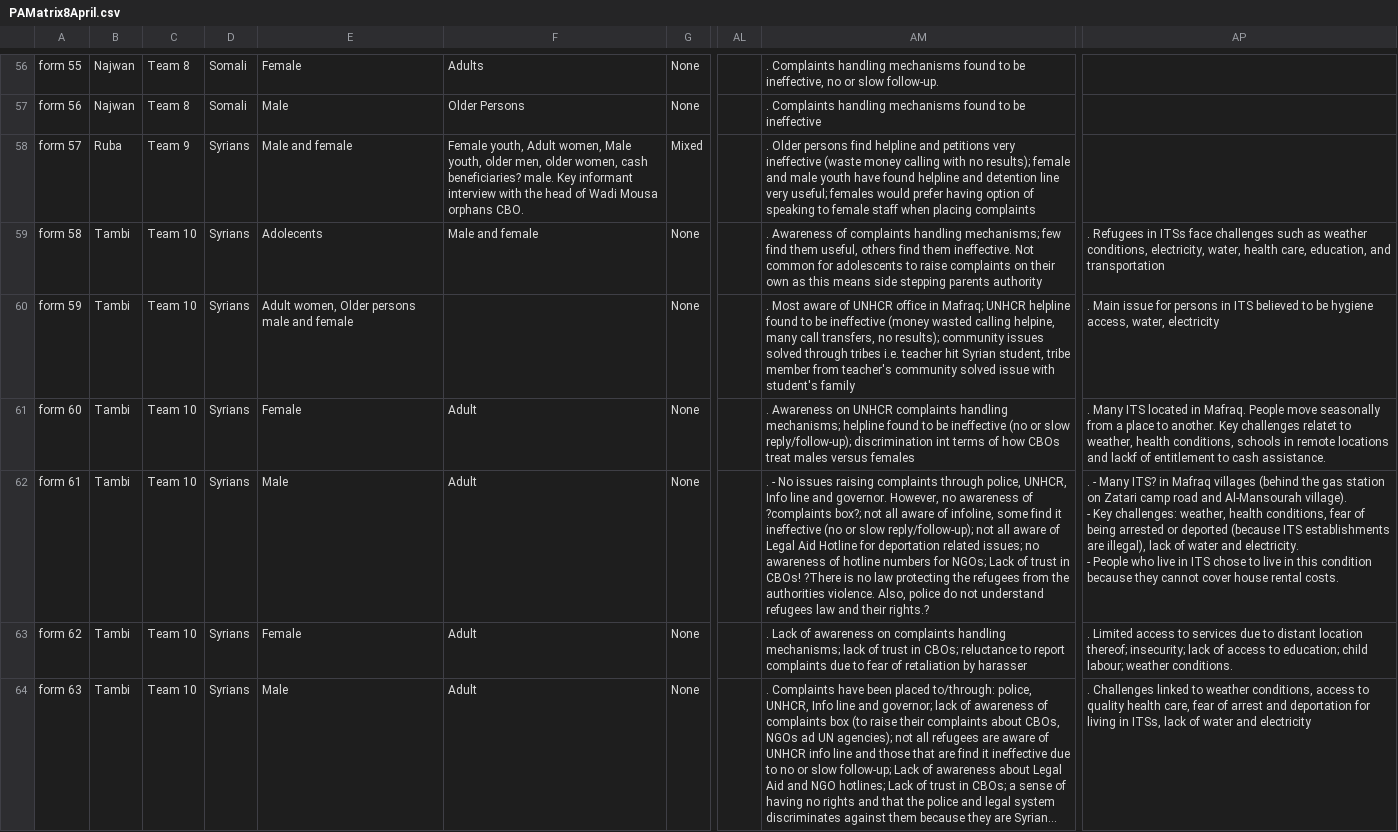
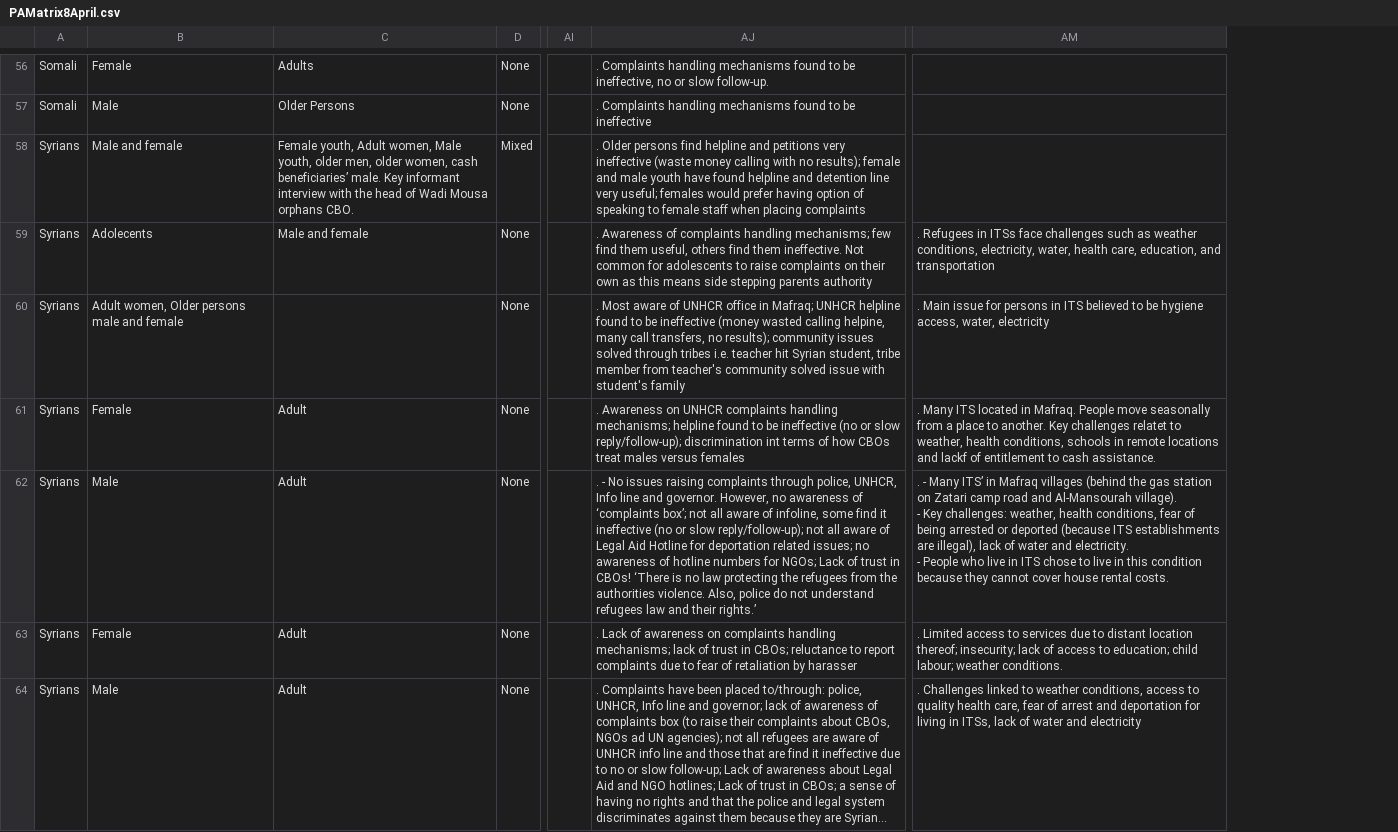
Before and after one commit to unhcr-jordan/participatory-assessment, a CSV file: data/PAMatrix8April.csv, drawn as a sheet; only a part is shown, gaps mark what is left out; long unchanged cells end in …; removed rows and columns are numbered as before the commit, all else as after; the diff covers the shown part only; the diff names each change by its address in the sheet, - before the commit and + after, or states it on an @@ line.

```diff
--- a/data/PAMatrix8April.csv
+++ b/data/PAMatrix8April.csv
-column A, rows 56-64: form 55 | form 56 | form 57 | form 58 | form 59 | form 60 | form 61 | form 62 | form 63
-column B, rows 56-64: Najwan | Najwan | Ruba | Tambi | Tambi | Tambi | Tambi | Tambi | Tambi
-column C, rows 56-64: Team 8 | Team 8 | Team 9 | Team 10 | Team 10 | Team 10 | Team 10 | Team 10 | Team 10
-C58: …women, cash beneficiaries? male. Key…
+C58: …women, cash beneficiaries’ male. Key…
-AJ62: …awareness of ?complaints box?; not all aware of infoline, some find it ineffective (no or slow reply/follow-up); not all aware of Legal Aid Hotline for deportation related issues; no awareness of hotline numbers for NGOs; Lack of trust in CBOs! ?There is no law protecting the refugees from the authorities violence. Also, police do not understand refugees law and their rights.?
+AJ62: …awareness of ‘complaints box’; not all aware of infoline, some find it ineffective (no or slow reply/follow-up); not all aware of Legal Aid Hotline for deportation related issues; no awareness of hotline numbers for NGOs; Lack of trust in CBOs! ‘There is no law protecting the refugees from the authorities violence. Also, police do not understand refugees law and their rights.’
-AM62: …- Many ITS? in Mafraq…
+AM62: …- Many ITS’ in Mafraq…
```
Also changed, not shown: 29 edited cells elsewhere in this file, 10 other files.
